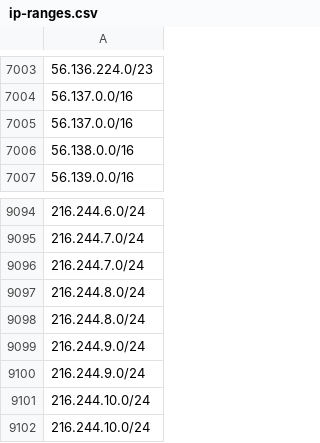
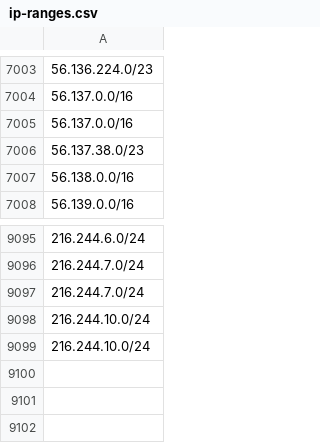
Before and after one commit to ZPetricusic/cloud-ip-ranges, a CSV file: data/aws/ip-ranges.csv, drawn as a sheet; only a part is shown, gaps mark what is left out; removed rows and columns are numbered as before the commit, all else as after; the diff names each change by its address in the sheet, - before the commit and + after, or states it on an @@ line.

Commit message:
Automatic range refresh - 19-08-2025 01:59:13+0000

```diff
--- a/data/aws/ip-ranges.csv
+++ b/data/aws/ip-ranges.csv
+row 7006: 56.137.38.0/23
-row 9097: 216.244.8.0/24
-row 9098: 216.244.8.0/24
-row 9099: 216.244.9.0/24
-row 9100: 216.244.9.0/24
```
Also changed, not shown: 1 other file.
